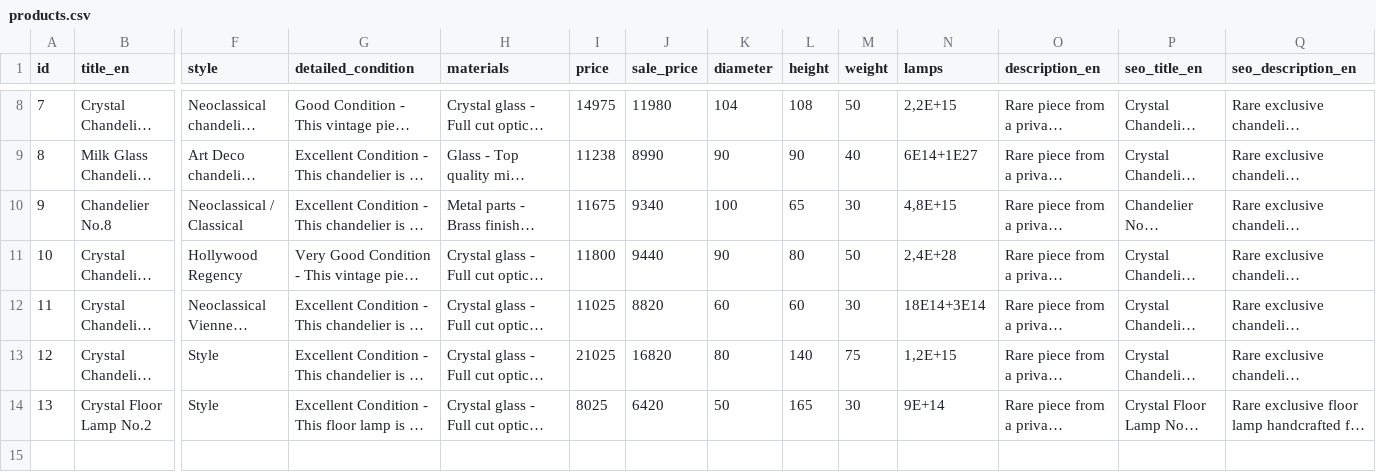
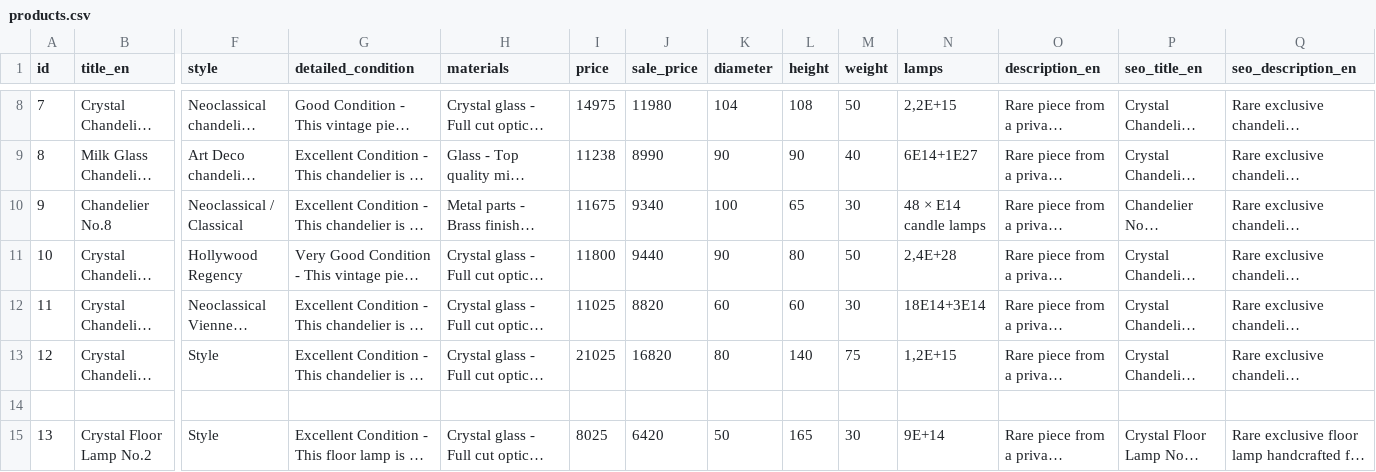
Before and after one commit to jevgenijsanosovs-sys/Lustras1, a CSV file: products.csv, drawn as a sheet; only a part is shown, gaps mark what is left out; long unchanged cells end in …; rows hold the shown columns only; the diff names each change by its address in the sheet, - before the commit and + after, or states it on an @@ line.

Commit message:
Update products.csv

```diff
--- a/products.csv
+++ b/products.csv
-N10 (lamps): 4,8E+15
+N10 (lamps): 48 × E14 candle lamps
+row 14: (empty)
```
